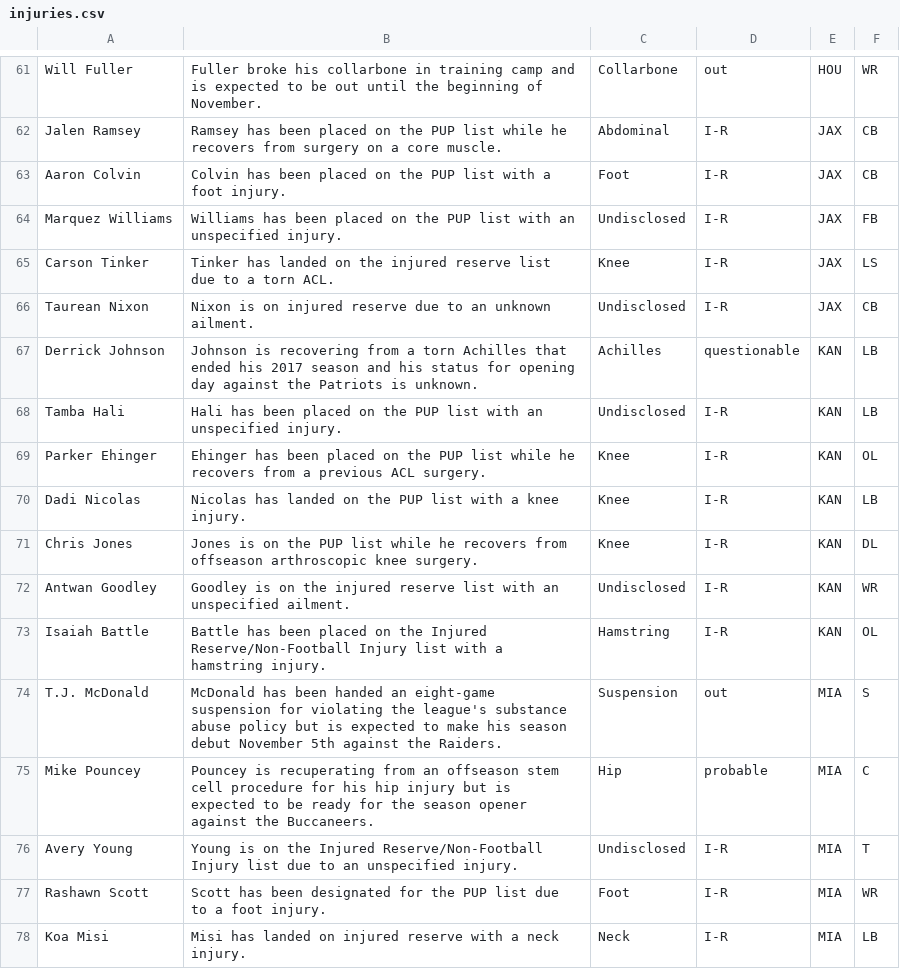
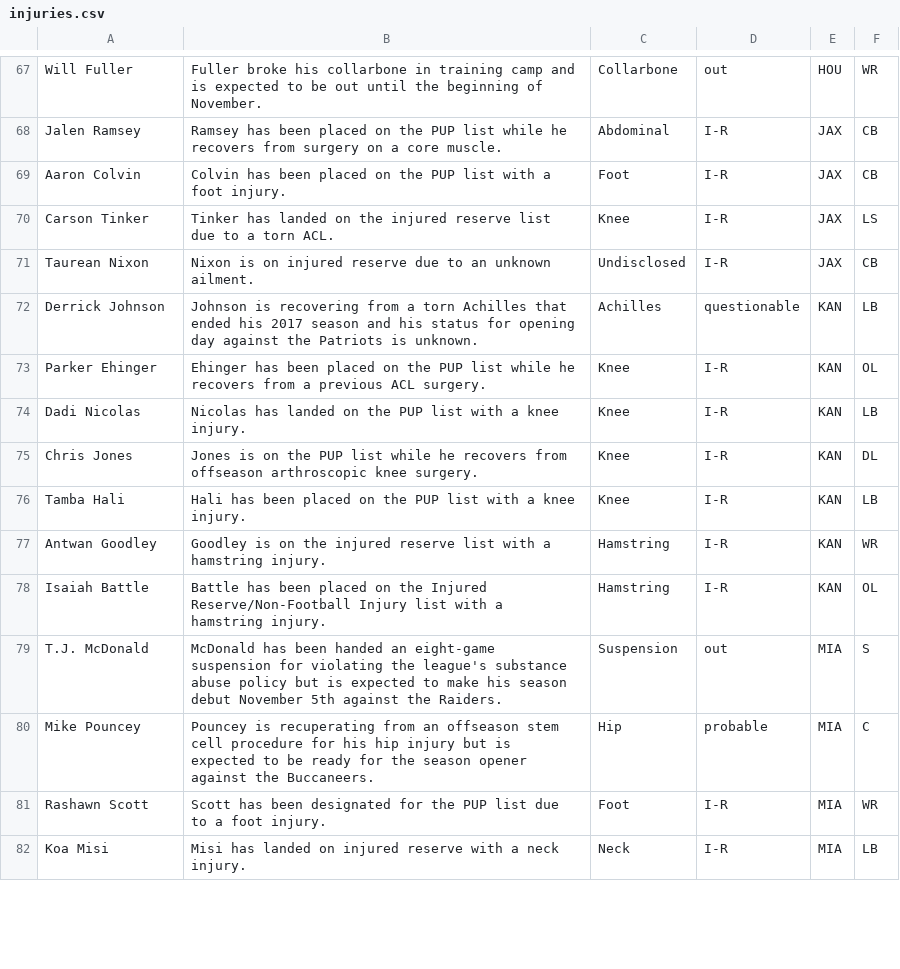
Before and after one commit to joshbegley/NFL-injuries, a CSV file: injuries.csv, drawn as a sheet; only a part is shown, gaps mark what is left out; the diff covers the shown part only.

Commit message:
automatic updates

```diff
--- a/injuries.csv
+++ b/injuries.csv
@@ -63,3 +69,2 @@ Jalen Ramsey,Ramsey has been placed on the PUP list while he recovers from surge
 Aaron Colvin,Colvin has been placed on the PUP list with a foot injury.,Foot,I-R,JAX,CB
-Marquez Williams,Williams has been placed on the PUP list with an unspecified injury.,Undisclosed,I-R,JAX,FB
 Carson Tinker,Tinker has landed on the injured reserve list due to a torn ACL.,Knee,I-R,JAX,LS
@@ -67,3 +72,2 @@ Taurean Nixon,Nixon is on injured reserve due to an unknown ailment.,Undisclosed
 Derrick Johnson,Johnson is recovering from a torn Achilles that ended his 2017 season and his status for opening day against the Patriots is unknown.,Achilles,questionable,KAN,LB
-Tamba Hali,Hali has been placed on the PUP list with an unspecified injury.,Undisclosed,I-R,KAN,LB
 Parker Ehinger,Ehinger has been placed on the PUP list while he recovers from a previous ACL surgery.,Knee,I-R,KAN,OL
@@ -71,3 +75,4 @@ Dadi Nicolas,Nicolas has landed on the PUP list with a knee injury.,Knee,I-R,KAN
 Chris Jones,Jones is on the PUP list while he recovers from offseason arthroscopic knee surgery.,Knee,I-R,KAN,DL
-Antwan Goodley,Goodley is on the injured reserve list with an unspecified ailment.,Undisclosed,I-R,KAN,WR
+Tamba Hali,Hali has been placed on the PUP list with a knee injury.,Knee,I-R,KAN,LB
+Antwan Goodley,Goodley is on the injured reserve list with a hamstring injury.,Hamstring,I-R,KAN,WR
 Isaiah Battle,Battle has been placed on the Injured Reserve/Non-Football Injury list with a hamstring injury.,Hamstring,I-R,KAN,OL
@@ -75,3 +80,2 @@ T.J. McDonald,McDonald has been handed an eight-game suspension for violating th
 Mike Pouncey,Pouncey is recuperating from an offseason stem cell procedure for his hip injury but is expected to be ready for the season opener against the Buccaneers.,Hip,probable,MIA,C
-Avery Young,Young is on the Injured Reserve/Non-Football Injury list due to an unspecified injury.,Undisclosed,I-R,MIA,T
 Rashawn Scott,Scott has been designated for the PUP list due to a foot injury.,Foot,I-R,MIA,WR
```
Also changed, not shown: 16 added rows, 7 removed rows, 11 moved rows and 7 edited cells elsewhere in this file.
